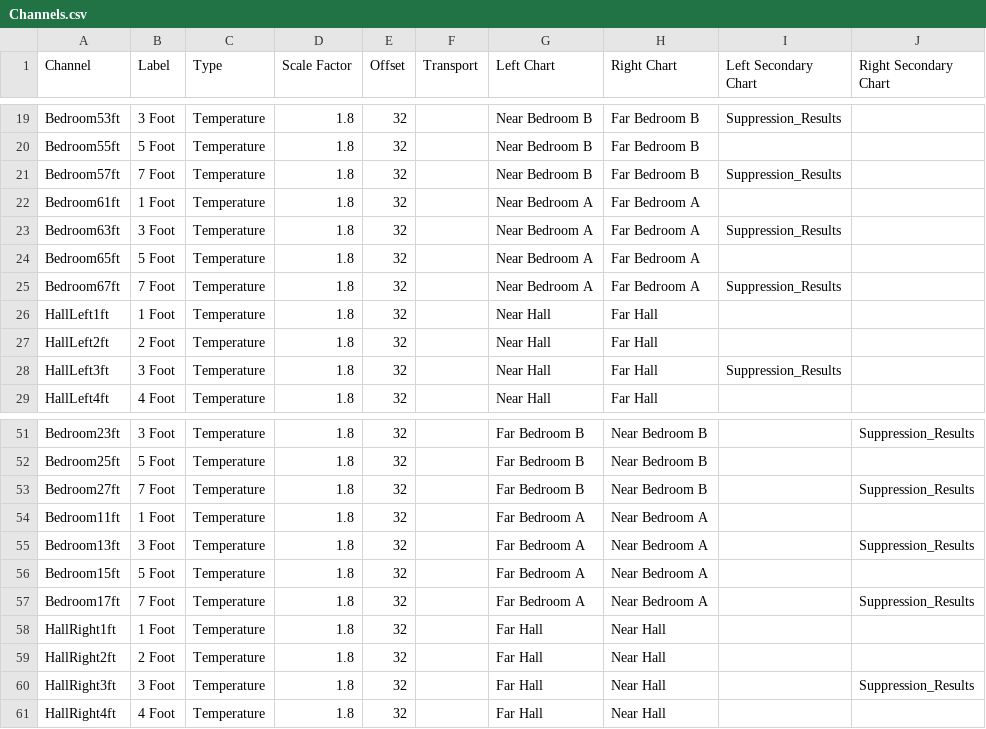
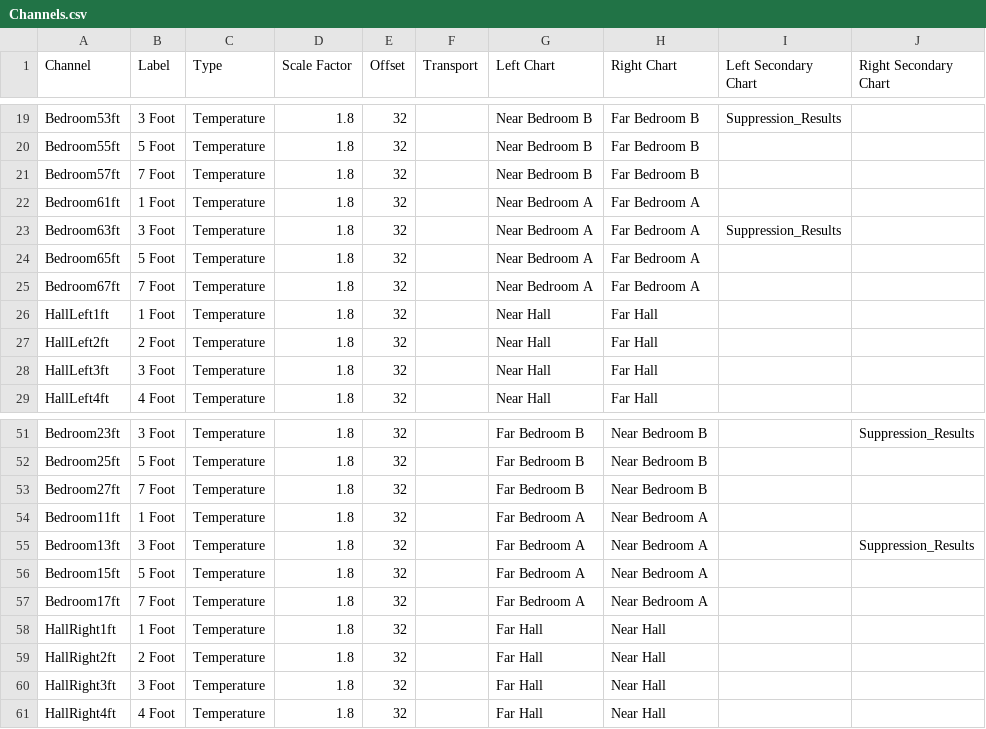
Before and after one commit to jwregan2/IFSI-1, a CSV file: Info/Channels.csv, drawn as a sheet; only a part is shown, gaps mark what is left out.

```diff
--- a/Info/Channels.csv
+++ b/Info/Channels.csv
@@ -20,3 +20,3 @@ Bedroom53ft,3 Foot,Temperature,1.8,32,,Near Bedroom B,Far Bedroom B,Suppression_
 Bedroom55ft,5 Foot,Temperature,1.8,32,,Near Bedroom B,Far Bedroom B,,
-Bedroom57ft,7 Foot,Temperature,1.8,32,,Near Bedroom B,Far Bedroom B,Suppression_Results,
+Bedroom57ft,7 Foot,Temperature,1.8,32,,Near Bedroom B,Far Bedroom B,,
 Bedroom61ft,1 Foot,Temperature,1.8,32,,Near Bedroom A,Far Bedroom A,,
@@ -24,6 +24,6 @@ Bedroom63ft,3 Foot,Temperature,1.8,32,,Near Bedroom A,Far Bedroom A,Suppression_
 Bedroom65ft,5 Foot,Temperature,1.8,32,,Near Bedroom A,Far Bedroom A,,
-Bedroom67ft,7 Foot,Temperature,1.8,32,,Near Bedroom A,Far Bedroom A,Suppression_Results,
+Bedroom67ft,7 Foot,Temperature,1.8,32,,Near Bedroom A,Far Bedroom A,,
 HallLeft1ft,1 Foot,Temperature,1.8,32,,Near Hall,Far Hall,,
 HallLeft2ft,2 Foot,Temperature,1.8,32,,Near Hall,Far Hall,,
-HallLeft3ft,3 Foot,Temperature,1.8,32,,Near Hall,Far Hall,Suppression_Results,
+HallLeft3ft,3 Foot,Temperature,1.8,32,,Near Hall,Far Hall,,
 HallLeft4ft,4 Foot,Temperature,1.8,32,,Near Hall,Far Hall,,
@@ -52,3 +52,3 @@ Bedroom23ft,3 Foot,Temperature,1.8,32,,Far Bedroom B,Near Bedroom B,,Suppression
 Bedroom25ft,5 Foot,Temperature,1.8,32,,Far Bedroom B,Near Bedroom B,,
-Bedroom27ft,7 Foot,Temperature,1.8,32,,Far Bedroom B,Near Bedroom B,,Suppression_Results
+Bedroom27ft,7 Foot,Temperature,1.8,32,,Far Bedroom B,Near Bedroom B,,
 Bedroom11ft,1 Foot,Temperature,1.8,32,,Far Bedroom A,Near Bedroom A,,
@@ -56,6 +56,6 @@ Bedroom13ft,3 Foot,Temperature,1.8,32,,Far Bedroom A,Near Bedroom A,,Suppression
 Bedroom15ft,5 Foot,Temperature,1.8,32,,Far Bedroom A,Near Bedroom A,,
-Bedroom17ft,7 Foot,Temperature,1.8,32,,Far Bedroom A,Near Bedroom A,,Suppression_Results
+Bedroom17ft,7 Foot,Temperature,1.8,32,,Far Bedroom A,Near Bedroom A,,
 HallRight1ft,1 Foot,Temperature,1.8,32,,Far Hall,Near Hall,,
 HallRight2ft,2 Foot,Temperature,1.8,32,,Far Hall,Near Hall,,
-HallRight3ft,3 Foot,Temperature,1.8,32,,Far Hall,Near Hall,,Suppression_Results
+HallRight3ft,3 Foot,Temperature,1.8,32,,Far Hall,Near Hall,,
 HallRight4ft,4 Foot,Temperature,1.8,32,,Far Hall,Near Hall,,
```
Also changed, not shown: 4 other files.
